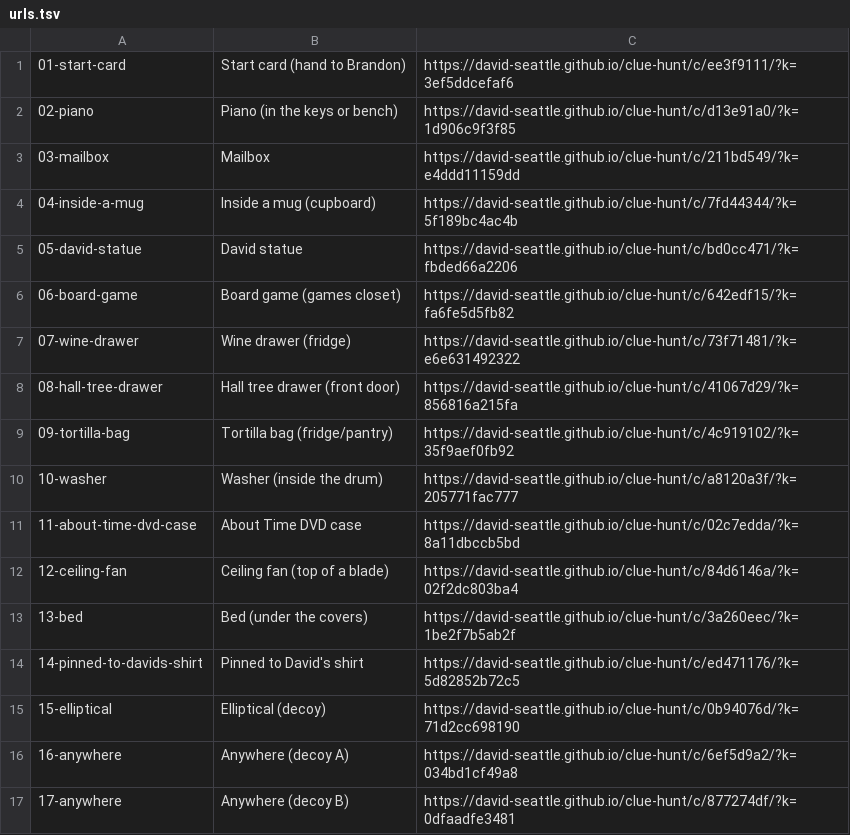
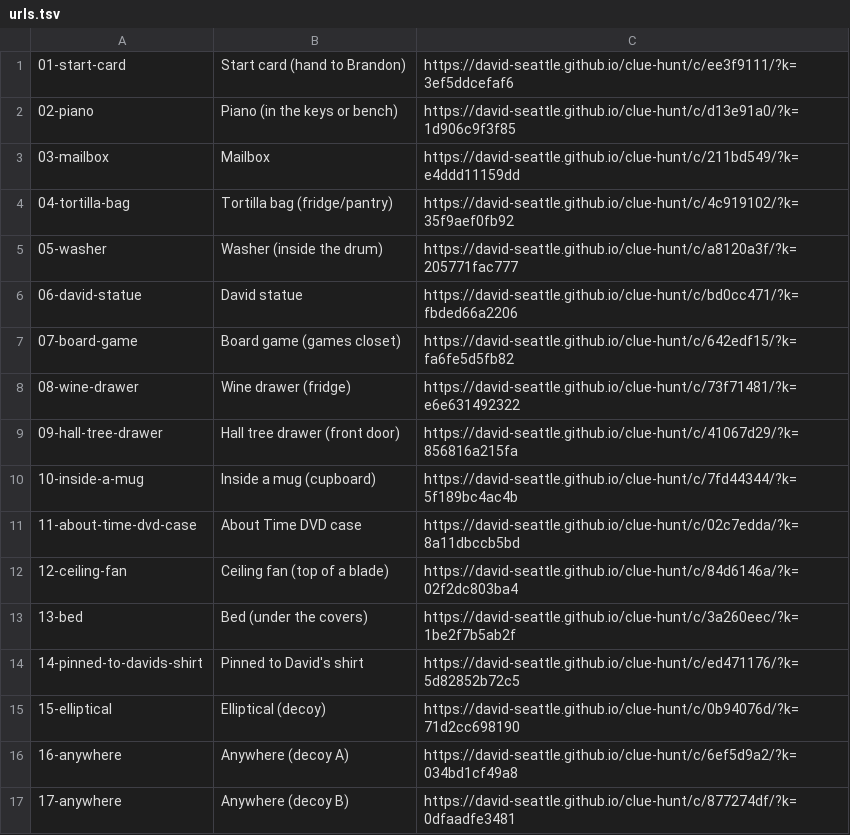
Before and after one commit to David-seattle/clue-hunt, a TSV file: urls.tsv, drawn as a sheet; only a part is shown.

Commit message:
Washer before statue for downstairs decoy trap; spread kitchen stops

```diff
--- a/urls.tsv
+++ b/urls.tsv
@@ -3,9 +3,9 @@
 03-mailbox	Mailbox	https://david-seattle.github.io/clue-hunt/c/211bd549/?k=e4ddd11159dd
-04-inside-a-mug	Inside a mug (cupboard)	https://david-seattle.github.io/clue-hunt/c/7fd44344/?k=5f189bc4ac4b
-05-david-statue	David statue	https://david-seattle.github.io/clue-hunt/c/bd0cc471/?k=fbded66a2206
-06-board-game	Board game (games closet)	https://david-seattle.github.io/clue-hunt/c/642edf15/?k=fa6fe5d5fb82
-07-wine-drawer	Wine drawer (fridge)	https://david-seattle.github.io/clue-hunt/c/73f71481/?k=e6e631492322
-08-hall-tree-drawer	Hall tree drawer (front door)	https://david-seattle.github.io/clue-hunt/c/41067d29/?k=856816a215fa
-09-tortilla-bag	Tortilla bag (fridge/pantry)	https://david-seattle.github.io/clue-hunt/c/4c919102/?k=35f9aef0fb92
-10-washer	Washer (inside the drum)	https://david-seattle.github.io/clue-hunt/c/a8120a3f/?k=205771fac777
+04-tortilla-bag	Tortilla bag (fridge/pantry)	https://david-seattle.github.io/clue-hunt/c/4c919102/?k=35f9aef0fb92
+05-washer	Washer (inside the drum)	https://david-seattle.github.io/clue-hunt/c/a8120a3f/?k=205771fac777
+06-david-statue	David statue	https://david-seattle.github.io/clue-hunt/c/bd0cc471/?k=fbded66a2206
+07-board-game	Board game (games closet)	https://david-seattle.github.io/clue-hunt/c/642edf15/?k=fa6fe5d5fb82
+08-wine-drawer	Wine drawer (fridge)	https://david-seattle.github.io/clue-hunt/c/73f71481/?k=e6e631492322
+09-hall-tree-drawer	Hall tree drawer (front door)	https://david-seattle.github.io/clue-hunt/c/41067d29/?k=856816a215fa
+10-inside-a-mug	Inside a mug (cupboard)	https://david-seattle.github.io/clue-hunt/c/7fd44344/?k=5f189bc4ac4b
 11-about-time-dvd-case	About Time DVD case	https://david-seattle.github.io/clue-hunt/c/02c7edda/?k=8a11dbccb5bd
```
Also changed, not shown: 9 other files.
